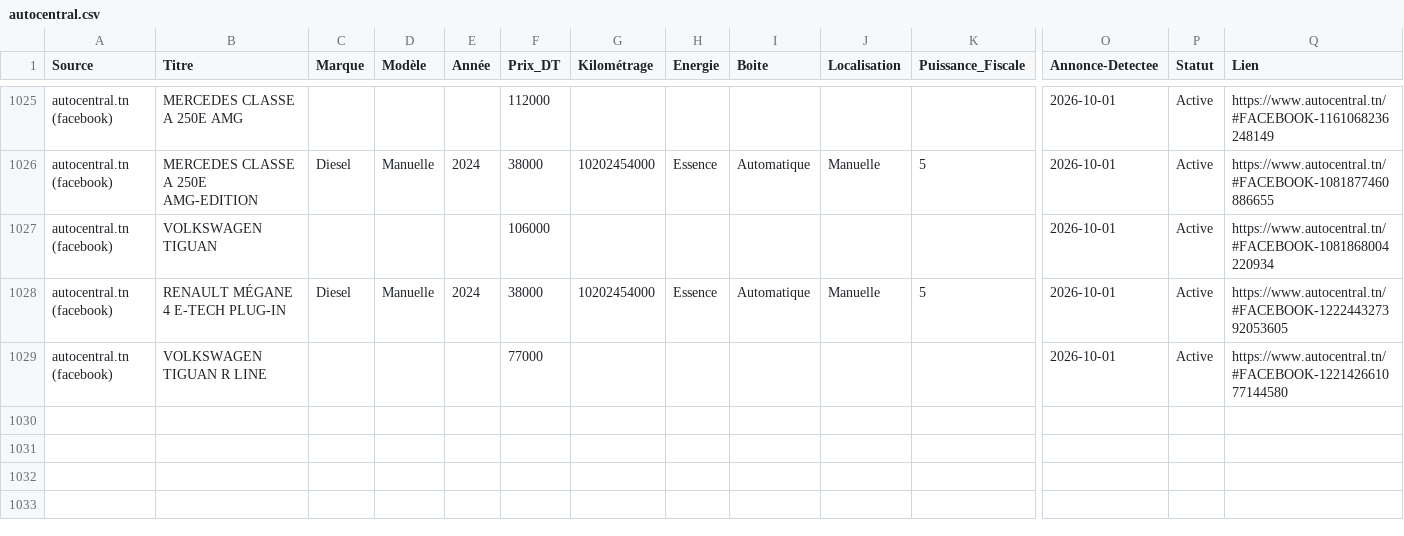
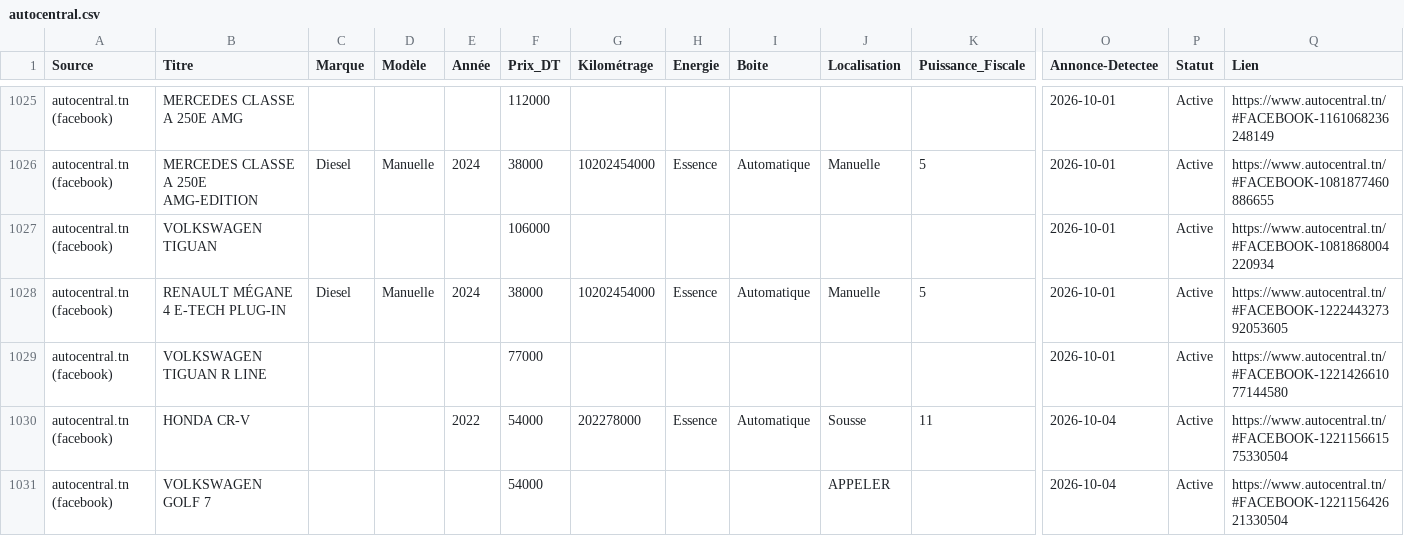
Before and after one commit to iheb-bibani/AutoDeal-Tunisie, a CSV file: data/raw/autocentral.csv, drawn as a sheet; only a part is shown, gaps mark what is left out; rows hold the shown columns only; the diff names each change by its address in the sheet, - before the commit and + after, or states it on an @@ line.

```diff
--- a/data/raw/autocentral.csv
+++ b/data/raw/autocentral.csv
+row 1030: autocentral.tn (facebook) | HONDA CR-V |  |  | 2022 | 54000 | 202278000 | Essence | Automatique | Sousse | 11 | 2026-10-04 | Active | https://www.autocentral.tn/#FACEBOOK-122115661575330504
+row 1031: autocentral.tn (facebook) | VOLKSWAGEN GOLF 7 |  |  |  | 54000 |  |  |  | APPELER |  | 2026-10-04 | Active | https://www.autocentral.tn/#FACEBOOK-122115642621330504
```
Also changed, not shown: data/processed/alertes_bonnes_affaires.csv, 13 other files.
